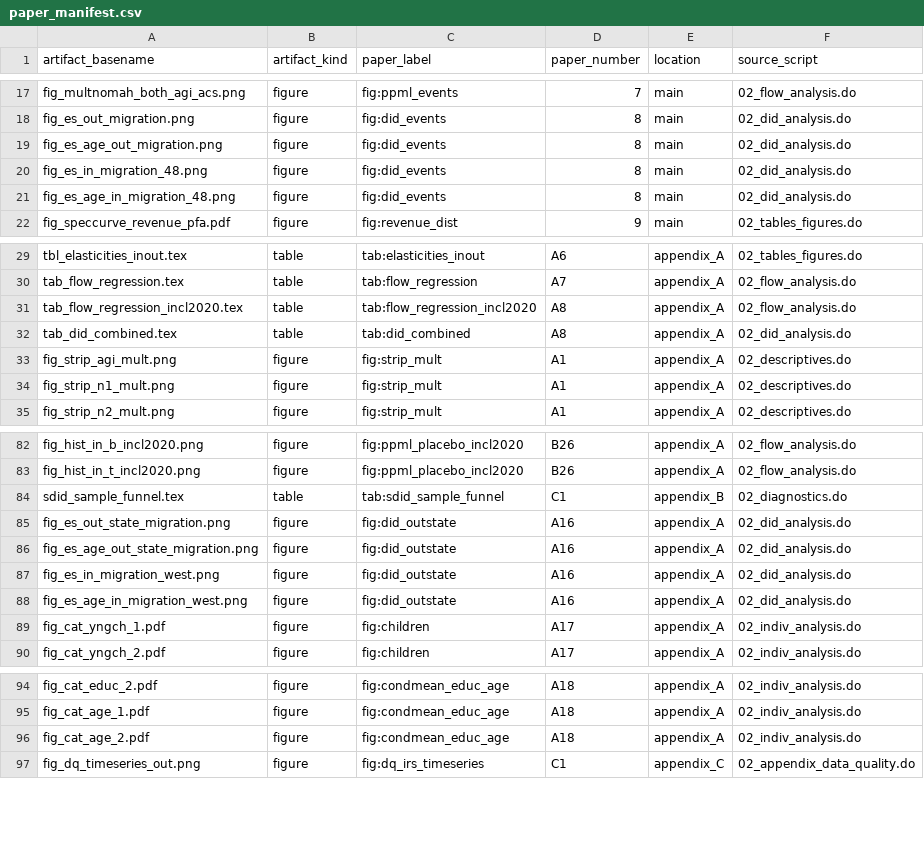
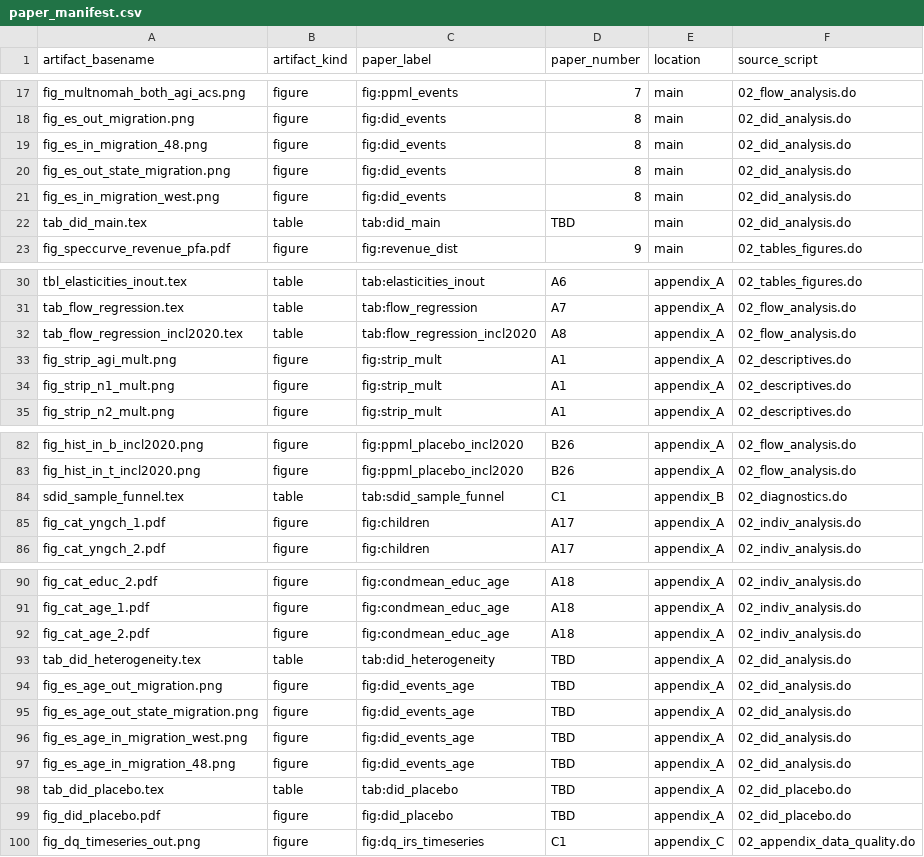
Before and after one commit to johniselin-econ/multnomah-county-tax, a CSV file: resources/paper_manifest.csv, drawn as a sheet; only a part is shown, gaps mark what is left out.

```diff
--- a/resources/paper_manifest.csv
+++ b/resources/paper_manifest.csv
@@ -18,5 +18,6 @@ fig_multnomah_both_agi_acs.png,figure,fig:ppml_events,7,main,02_flow_analysis.do
 fig_es_out_migration.png,figure,fig:did_events,8,main,02_did_analysis.do
-fig_es_age_out_migration.png,figure,fig:did_events,8,main,02_did_analysis.do
 fig_es_in_migration_48.png,figure,fig:did_events,8,main,02_did_analysis.do
-fig_es_age_in_migration_48.png,figure,fig:did_events,8,main,02_did_analysis.do
+fig_es_out_state_migration.png,figure,fig:did_events,8,main,02_did_analysis.do
+fig_es_in_migration_west.png,figure,fig:did_events,8,main,02_did_analysis.do
+tab_did_main.tex,table,tab:did_main,TBD,main,02_did_analysis.do
 fig_speccurve_revenue_pfa.pdf,figure,fig:revenue_dist,9,main,02_tables_figures.do
@@ -31,3 +32,2 @@ tab_flow_regression.tex,table,tab:flow_regression,A7,appendix_A,02_flow_analysis
 tab_flow_regression_incl2020.tex,table,tab:flow_regression_incl2020,A8,appendix_A,02_flow_analysis.do
-tab_did_combined.tex,table,tab:did_combined,A8,appendix_A,02_did_analysis.do
 fig_strip_agi_mult.png,figure,fig:strip_mult,A1,appendix_A,02_descriptives.do
@@ -84,6 +84,2 @@ fig_hist_in_t_incl2020.png,figure,fig:ppml_placebo_incl2020,B26,appendix_A,02_fl
 sdid_sample_funnel.tex,table,tab:sdid_sample_funnel,C1,appendix_B,02_diagnostics.do
-fig_es_out_state_migration.png,figure,fig:did_outstate,A16,appendix_A,02_did_analysis.do
-fig_es_age_out_state_migration.png,figure,fig:did_outstate,A16,appendix_A,02_did_analysis.do
-fig_es_in_migration_west.png,figure,fig:did_outstate,A16,appendix_A,02_did_analysis.do
-fig_es_age_in_migration_west.png,figure,fig:did_outstate,A16,appendix_A,02_did_analysis.do
 fig_cat_yngch_1.pdf,figure,fig:children,A17,appendix_A,02_indiv_analysis.do
@@ -96,2 +92,9 @@ fig_cat_age_1.pdf,figure,fig:condmean_educ_age,A18,appendix_A,02_indiv_analysis.
 fig_cat_age_2.pdf,figure,fig:condmean_educ_age,A18,appendix_A,02_indiv_analysis.do
+tab_did_heterogeneity.tex,table,tab:did_heterogeneity,TBD,appendix_A,02_did_analysis.do
+fig_es_age_out_migration.png,figure,fig:did_events_age,TBD,appendix_A,02_did_analysis.do
+fig_es_age_out_state_migration.png,figure,fig:did_events_age,TBD,appendix_A,02_did_analysis.do
+fig_es_age_in_migration_west.png,figure,fig:did_events_age,TBD,appendix_A,02_did_analysis.do
+fig_es_age_in_migration_48.png,figure,fig:did_events_age,TBD,appendix_A,02_did_analysis.do
+tab_did_placebo.tex,table,tab:did_placebo,TBD,appendix_A,02_did_placebo.do
+fig_did_placebo.pdf,figure,fig:did_placebo,TBD,appendix_A,02_did_placebo.do
 fig_dq_timeseries_out.png,figure,fig:dq_irs_timeseries,C1,appendix_C,02_appendix_data_quality.do
```
Also changed, not shown: 14 other files.
